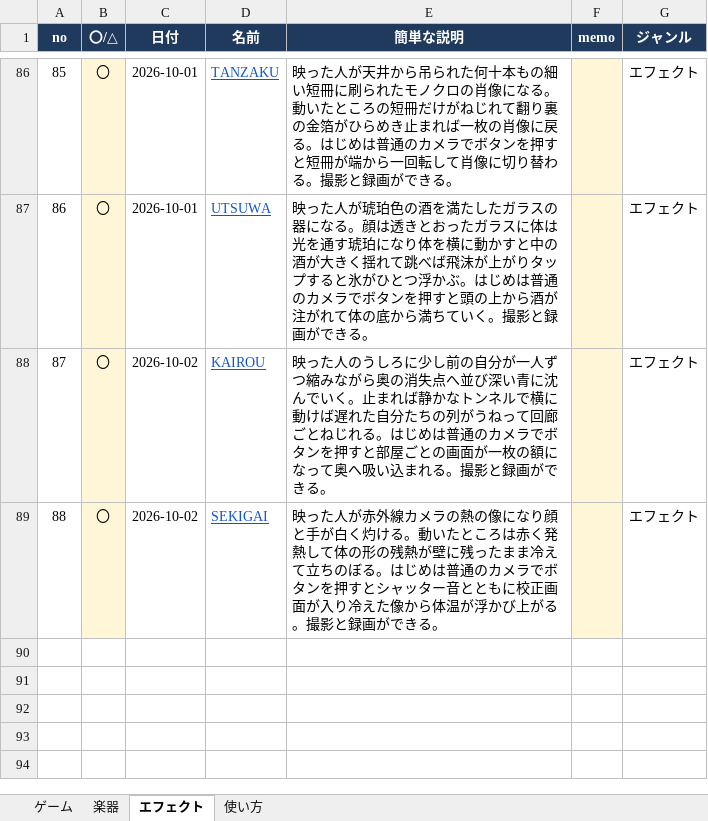
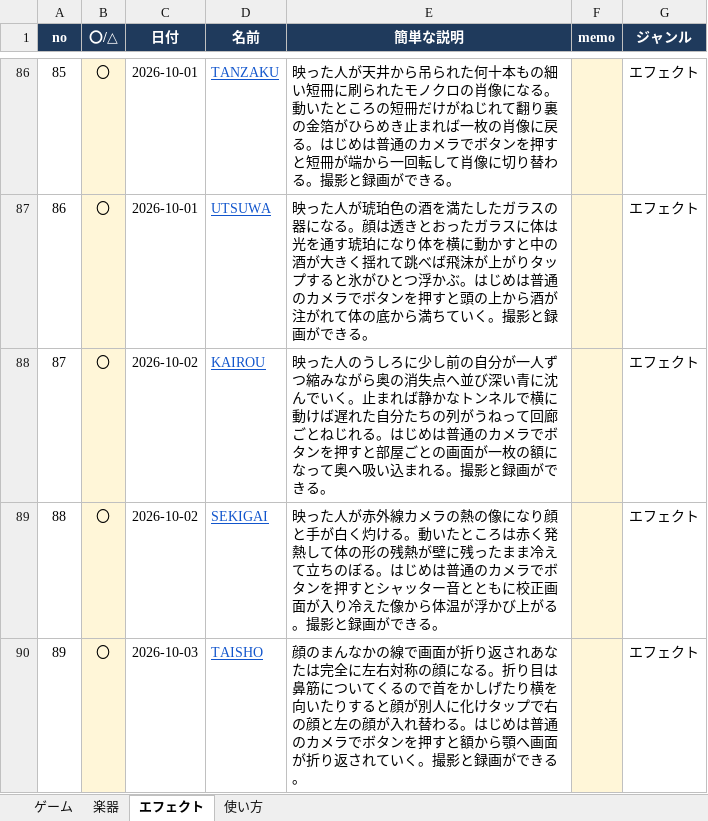
Before and after one commit to apaapaapaapaapa2006-source/oto-2, an Excel workbook: oto-2-works.xlsx, sheet エフェクト, drawn as a sheet; only a part is shown, gaps mark what is left out; values as stored, in another font and other column widths than the file's, no borders; the diff names each change by its address in the sheet, - before the commit and + after, or states it on an @@ line.

```diff
--- a/oto-2-works.xlsx (sheet エフェクト)
+++ b/oto-2-works.xlsx (sheet エフェクト)
+row 90: 89 | 〇 | 2026-10-03 | TAISHO | 顔のまんなかの線で画面が折り返されあなたは完全に左右対称の顔になる。折り目は鼻筋についてくるので首をかしげたり横を向いたりすると顔が別人に化けタップで右の顔と左の顔が入れ替わる。はじめは普通のカメラでボタンを押すと額から顎へ画面が折り返されていく。撮影と録画ができる。 |  | エフェクト
```
Also changed, not shown: sheet 使い方, 4 other files.
